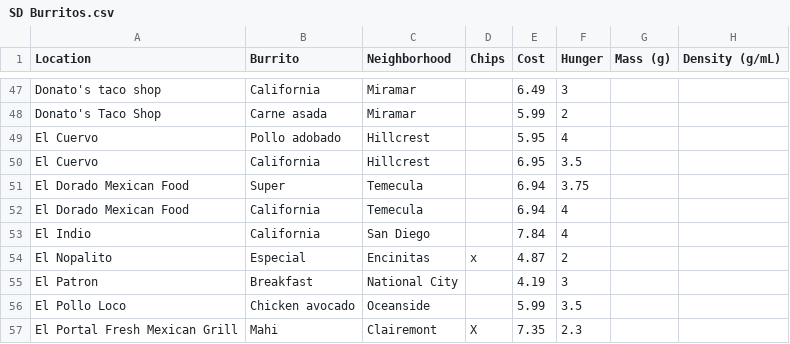
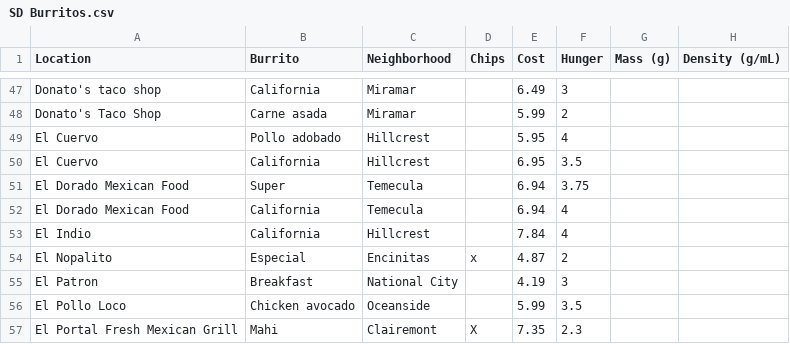
Before and after one commit to hjiausa/burritos, a CSV file: SD Burritos.csv, drawn as a sheet; only a part is shown, gaps mark what is left out; the diff names each change by its address in the sheet, - before the commit and + after, or states it on an @@ line.

Commit message:
Update SD Burritos.csv

```diff
--- a/SD Burritos.csv
+++ b/SD Burritos.csv
-C53 (Neighborhood): San Diego
+C53 (Neighborhood): Hillcrest
```
